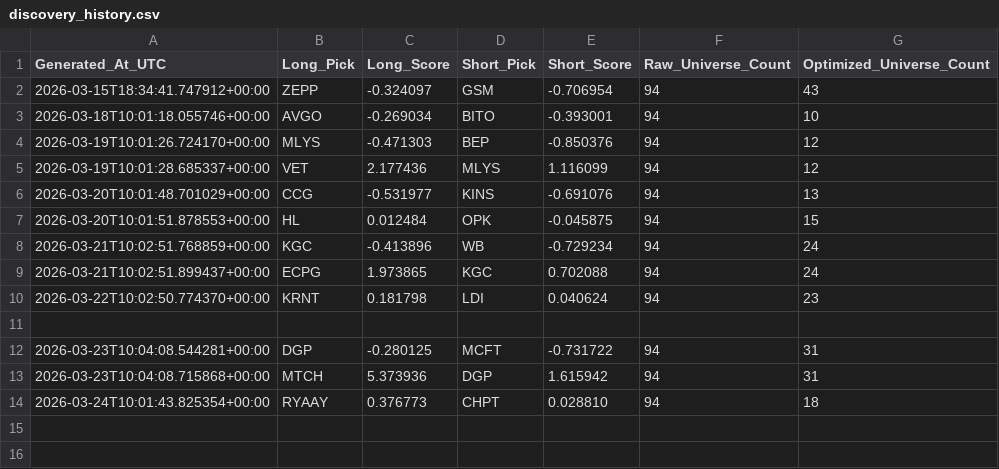
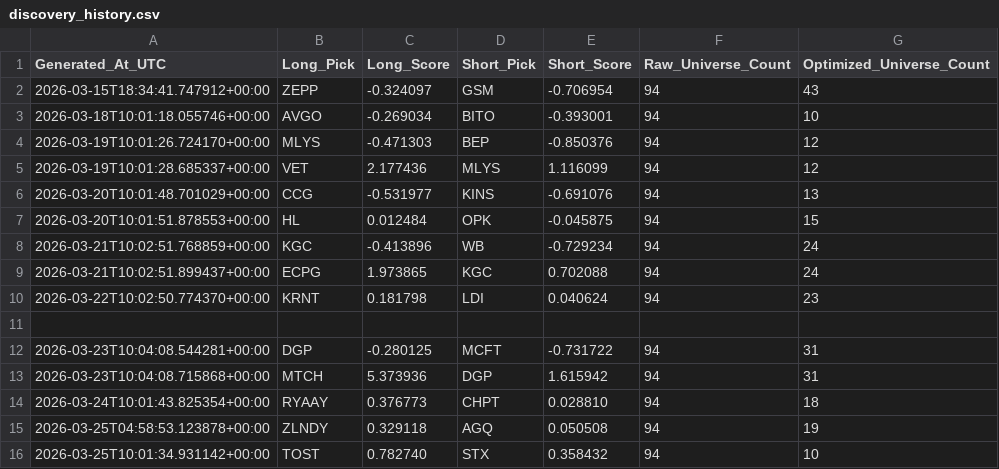
Before and after one commit to SVG-campus/alpaca-trading-algo, a CSV file: data/intraday/data/discovery_history.csv, drawn as a sheet.

Commit message:
Auto Local Discovery Update: 2026-03-25

```diff
--- a/data/intraday/data/discovery_history.csv
+++ b/data/intraday/data/discovery_history.csv
@@ -14 +14,3 @@ Generated_At_UTC,Long_Pick,Long_Score,Short_Pick,Short_Score,Raw_Universe_Count,
 2026-03-24T10:01:43.825354+00:00,RYAAY,0.376773,CHPT,0.028810,94,18
+2026-03-25T04:58:53.123878+00:00,ZLNDY,0.329118,AGQ,0.050508,94,19
+2026-03-25T10:01:34.931142+00:00,TOST,0.782740,STX,0.358432,94,10
```
Also changed, not shown: data/swing/data/discovery_history.csv, 5 other files.
